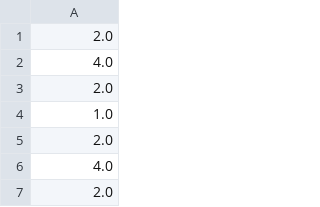
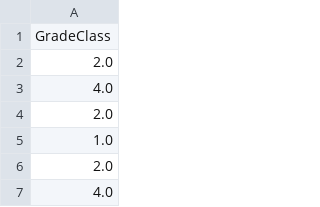
Before and after one commit to jonathangsilveira/mvp-predicao-media-alunos-api, a CSV file: machine_learning/data/y_test_dataset_student_performance.csv, drawn as a sheet; only a part is shown; the shorter side is filled out with more unchanged rows.

```diff
--- a/machine_learning/data/y_test_dataset_student_performance.csv
+++ b/machine_learning/data/y_test_dataset_student_performance.csv
@@ -1 +1,2 @@
+GradeClass
 2.0
```
Also changed, not shown: machine_learning/data/x_test_dataset_student_performance.csv, 1 other file.
